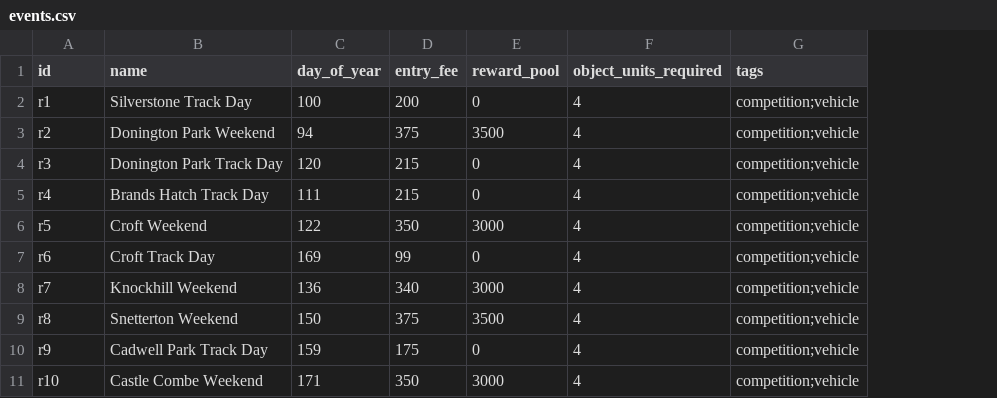
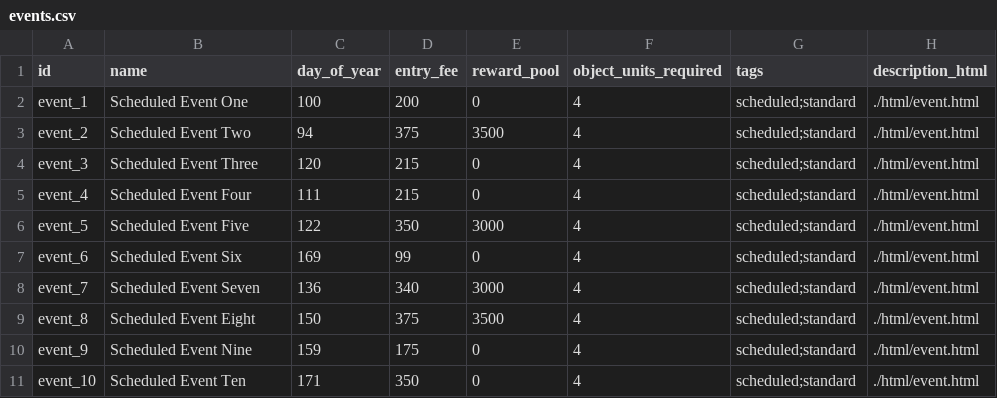
Before and after one commit to angelalonso/TTRPG-engine, a CSV file: dataset/events.csv, drawn as a sheet; removed rows and columns are numbered as before the commit, all else as after; the diff names each change by its address in the sheet, - before the commit and + after, or states it on an @@ line.

Commit message:
descriptions with images

```diff
--- a/dataset/events.csv
+++ b/dataset/events.csv
+column H (description_html), rows 2-10: all ./html/event.html
-A2 (id): r1
+A2 (id): event_1
-B2 (name): Silverstone Track Day
+B2 (name): Scheduled Event One
-G2:G10 (tags): competition;vehicle
+G2:G10 (tags): scheduled;standard
-A3 (id): r2
+A3 (id): event_2
-B3 (name): Donington Park Weekend
+B3 (name): Scheduled Event Two
-A4 (id): r3
+A4 (id): event_3
-B4 (name): Donington Park Track Day
+B4 (name): Scheduled Event Three
-A5 (id): r4
+A5 (id): event_4
-B5 (name): Brands Hatch Track Day
+B5 (name): Scheduled Event Four
-A6 (id): r5
+A6 (id): event_5
-B6 (name): Croft Weekend
+B6 (name): Scheduled Event Five
-A7 (id): r6
+A7 (id): event_6
-B7 (name): Croft Track Day
+B7 (name): Scheduled Event Six
-A8 (id): r7
+A8 (id): event_7
-B8 (name): Knockhill Weekend
+B8 (name): Scheduled Event Seven
-A9 (id): r8
+A9 (id): event_8
-B9 (name): Snetterton Weekend
+B9 (name): Scheduled Event Eight
-A10 (id): r9
+A10 (id): event_9
-B10 (name): Cadwell Park Track Day
+B10 (name): Scheduled Event Nine
-row 11: r10 | Castle Combe Weekend | 171 | 350 | 3000 | 4 | competition;vehicle
+row 11: event_10 | Scheduled Event Ten | 171 | 350 | 0 | 4 | scheduled;standard | ./html/event.html
```
Also changed, not shown: dataset/actions.csv, dataset/objects.csv, 24 other files.
